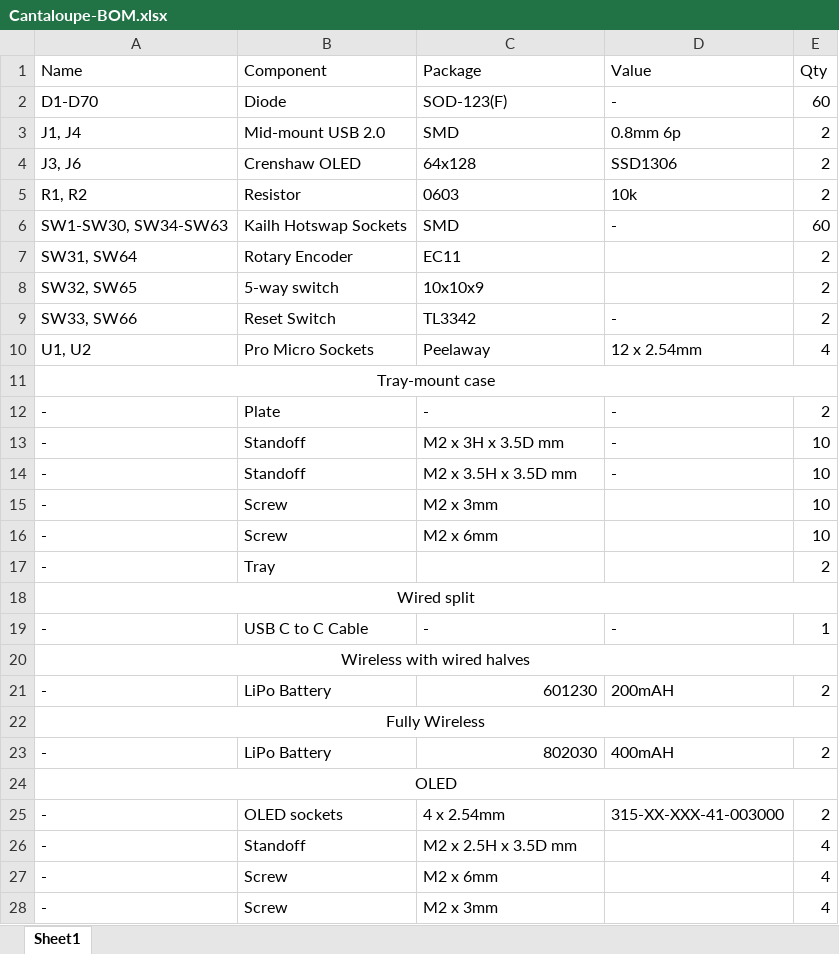
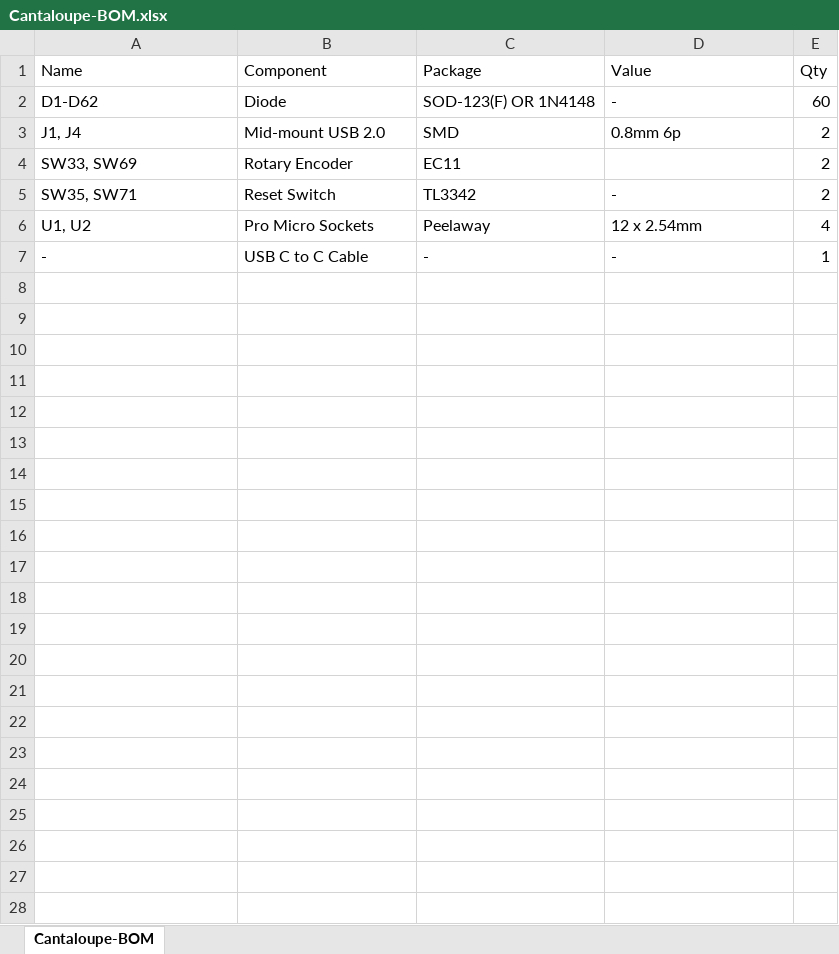
Before and after one commit to Ariamelon/Cantaloupe, an Excel workbook: Hardware/Cantaloupe-BOM.xlsx, sheet Cantaloupe-BOM, drawn as a sheet; values as stored, in another font and other column widths than the file's, no borders; removed rows and columns are numbered as before the commit, all else as after; the diff names each change by its address in the sheet, - before the commit and + after, or states it on an @@ line.

```diff
--- a/Hardware/Cantaloupe-BOM.xlsx (sheet Cantaloupe-BOM)
+++ b/Hardware/Cantaloupe-BOM.xlsx (sheet Cantaloupe-BOM)
-sheet tab: Sheet1
+sheet tab: Cantaloupe-BOM
-A2 (Name): D1-D70
+A2 (Name): D1-D62
-C2 (Package): SOD-123(F)
+C2 (Package): SOD-123(F) OR 1N4148
-row 4: J3, J6 | Crenshaw OLED | 64x128 | SSD1306 | 2
-row 5: R1, R2 | Resistor | 0603 | 10k | 2
-row 6: SW1-SW30, SW34-SW63 | Kailh Hotswap Sockets | SMD | - | 60
-A4 (Name): SW31, SW64
+A4 (Name): SW33, SW69
-row 8: SW32, SW65 | 5-way switch | 10x10x9 |  | 2
-A5 (Name): SW33, SW66
+A5 (Name): SW35, SW71
-row 11: Tray-mount case
-row 12: - | Plate | - | - | 2
-row 13: - | Standoff | M2 x 3H x 3.5D mm | - | 10
-row 14: - | Standoff | M2 x 3.5H x 3.5D mm | - | 10
-row 15: - | Screw | M2 x 3mm |  | 10
-row 16: - | Screw | M2 x 6mm |  | 10
-row 17: - | Tray |  |  | 2
-row 18: Wired split
-row 20: Wireless with wired halves
-row 21: - | LiPo Battery | 601230 | 200mAH | 2
-row 22: Fully Wireless
-row 23: - | LiPo Battery | 802030 | 400mAH | 2
-row 24: OLED
-row 25: - | OLED sockets | 4 x 2.54mm | 315-XX-XXX-41-003000 | 2
-row 26: - | Standoff | M2 x 2.5H x 3.5D mm |  | 4
-row 27: - | Screw | M2 x 6mm |  | 4
-row 28: - | Screw | M2 x 3mm |  | 4
```
Also changed, not shown: 1 other file.
